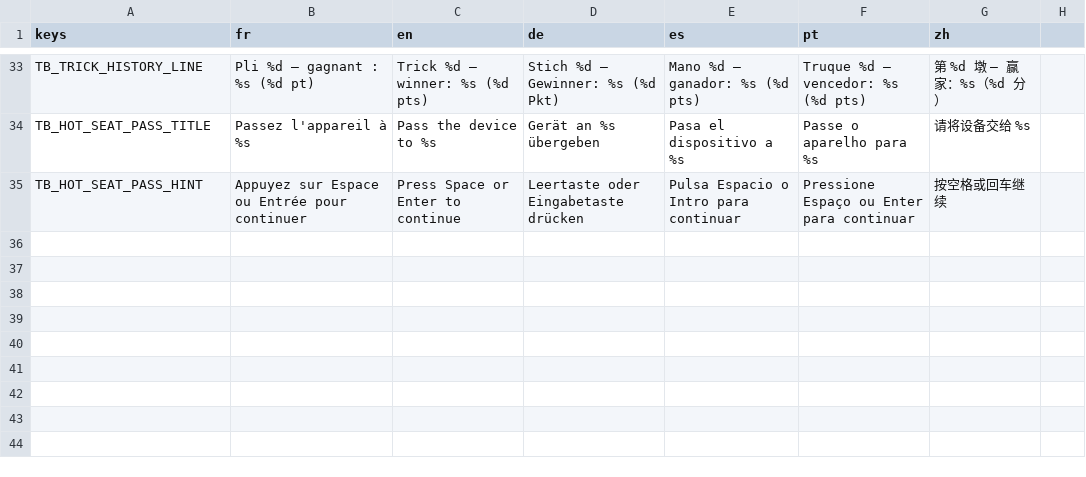
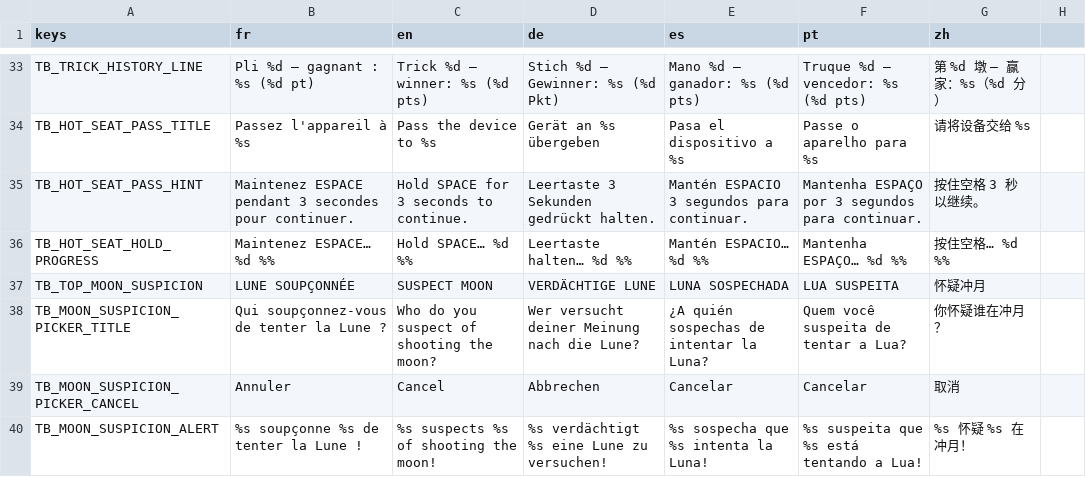
Before and after one commit to fredconv/godot-queen, a CSV file: translations/table.csv, drawn as a sheet; only a part is shown, gaps mark what is left out.

```diff
--- a/translations/table.csv
+++ b/translations/table.csv
@@ -160,2 +160,7 @@ TB_TRICK_HISTORY_LINE,Pli %d — gagnant : %s (%d pt),Trick %d — winner: %s (%
 TB_HOT_SEAT_PASS_TITLE,Passez l'appareil à %s,Pass the device to %s,Gerät an %s übergeben,Pasa el dispositivo a %s,Passe o aparelho para %s,请将设备交给 %s
-TB_HOT_SEAT_PASS_HINT,Appuyez sur Espace ou Entrée pour continuer,Press Space or Enter to continue,Leertaste oder Eingabetaste drücken,Pulsa Espacio o Intro para continuar,Pressione Espaço ou Enter para continuar,按空格或回车继续
+TB_HOT_SEAT_PASS_HINT,Maintenez ESPACE pendant 3 secondes pour continuer.,Hold SPACE for 3 seconds to continue.,Leertaste 3 Sekunden gedrückt halten.,Mantén ESPACIO 3 segundos para continuar.,Mantenha ESPAÇO por 3 segundos para continuar.,按住空格 3 秒以继续。
+TB_HOT_SEAT_HOLD_PROGRESS,Maintenez ESPACE… %d %%,Hold SPACE… %d %%,Leertaste halten… %d %%,Mantén ESPACIO… %d %%,Mantenha ESPAÇO… %d %%,按住空格… %d %%
+TB_TOP_MOON_SUSPICION,LUNE SOUPÇONNÉE,SUSPECT MOON,VERDÄCHTIGE LUNE,LUNA SOSPECHADA,LUA SUSPEITA,怀疑冲月
+TB_MOON_SUSPICION_PICKER_TITLE,Qui soupçonnez-vous de tenter la Lune ?,Who do you suspect of shooting the moon?,Wer versucht deiner Meinung nach die Lune?,¿A quién sospechas de intentar la Luna?,Quem você suspeita de tentar a Lua?,你怀疑谁在冲月？
+TB_MOON_SUSPICION_PICKER_CANCEL,Annuler,Cancel,Abbrechen,Cancelar,Cancelar,取消
+TB_MOON_SUSPICION_ALERT,%s soupçonne %s de tenter la Lune !,%s suspects %s of shooting the moon!,%s verdächtigt %s eine Lune zu versuchen!,%s sospecha que %s intenta la Luna!,%s suspeita que %s está tentando a Lua!,%s 怀疑 %s 在冲月！
```
Also changed, not shown: 49 other files.
